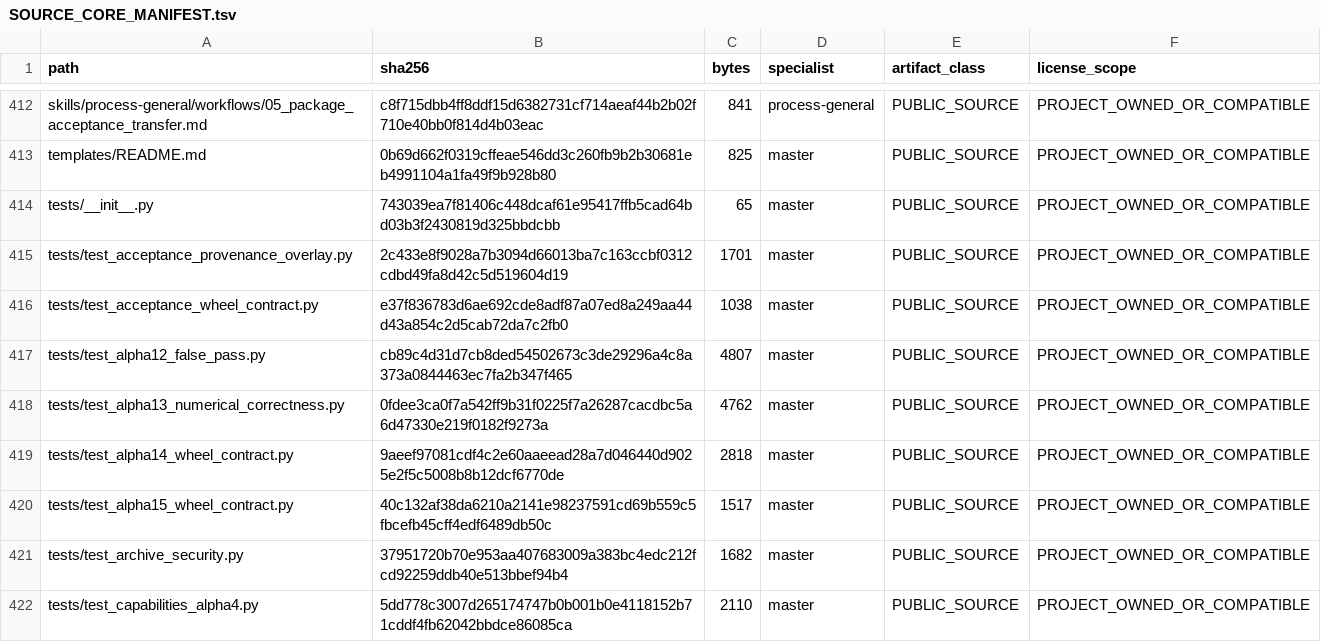
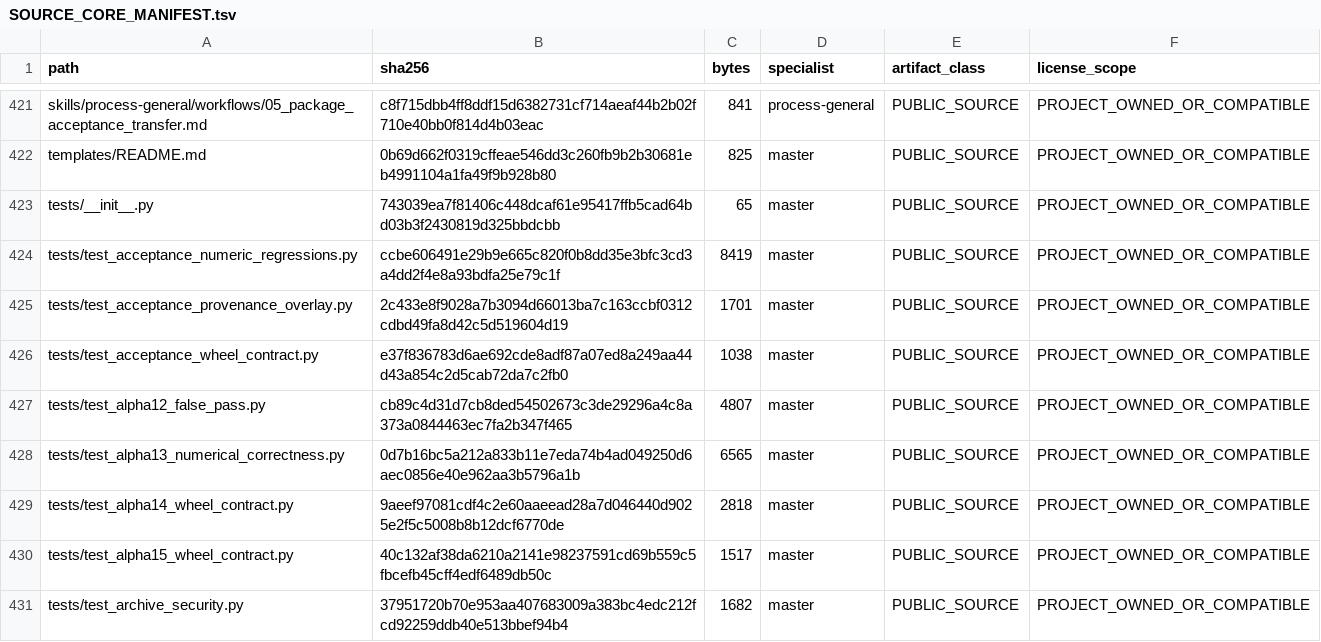
Before and after one commit to SUNHAOJUN22/TSAO-PROCESSING-SKILL, a TSV file: reports/SOURCE_CORE_MANIFEST.tsv, drawn as a sheet; only a part is shown, gaps mark what is left out; the shorter side is filled out with more unchanged rows; the diff covers the shown part only.

Commit message:
fix: enforce finite process arithmetic and evidence-bound acceptance
Reject duplicate/nonfinite/underflowing JSON quantities, preserve cancellation residuals with exact summation, and validate physical balances and decision states. Require POE evidence bytes and bindings instead of declaration-only approval.

Rewrite bilingual implementation guides with equations and strategies, embed reviewed localized vision images, and refresh source manifests. Full CI: 11 gates passed, 789 tests passed, 6 existing skips, original coverage gate retained.

```diff
--- a/reports/SOURCE_CORE_MANIFEST.tsv
+++ b/reports/SOURCE_CORE_MANIFEST.tsv
@@ -414,2 +423,3 @@ templates/README.md	0b69d662f0319cffeae546dd3c260fb9b2b30681eb4991104a1fa49f9b92
 tests/__init__.py	743039ea7f81406c448dcaf61e95417ffb5cad64bd03b3f2430819d325bbdcbb	65	master	PUBLIC_SOURCE	PROJECT_OWNED_OR_COMPATIBLE
+tests/test_acceptance_numeric_regressions.py	ccbe606491e29b9e665c820f0b8dd35e3bfc3cd3a4dd2f4e8a93bdfa25e79c1f	8419	master	PUBLIC_SOURCE	PROJECT_OWNED_OR_COMPATIBLE
 tests/test_acceptance_provenance_overlay.py	2c433e8f9028a7b3094d66013ba7c163ccbf0312cdbd49fa8d42c5d519604d19	1701	master	PUBLIC_SOURCE	PROJECT_OWNED_OR_COMPATIBLE
@@ -417,3 +427,3 @@ tests/test_acceptance_wheel_contract.py	e37f836783d6ae692cde8adf87a07ed8a249aa44
 tests/test_alpha12_false_pass.py	cb89c4d31d7cb8ded54502673c3de29296a4c8a373a0844463ec7fa2b347f465	4807	master	PUBLIC_SOURCE	PROJECT_OWNED_OR_COMPATIBLE
-tests/test_alpha13_numerical_correctness.py	0fdee3ca0f7a542ff9b31f0225f7a26287cacdbc5a6d47330e219f0182f9273a	4762	master	PUBLIC_SOURCE	PROJECT_OWNED_OR_COMPATIBLE
+tests/test_alpha13_numerical_correctness.py	0d7b16bc5a212a833b11e7eda74b4ad049250d6aec0856e40e962aa3b5796a1b	6565	master	PUBLIC_SOURCE	PROJECT_OWNED_OR_COMPATIBLE
 tests/test_alpha14_wheel_contract.py	9aeef97081cdf4c2e60aaeead28a7d046440d9025e2f5c5008b8b12dcf6770de	2818	master	PUBLIC_SOURCE	PROJECT_OWNED_OR_COMPATIBLE
```
Also changed, not shown: 15 added rows and 44 edited cells elsewhere in this file, reports/SOURCE_ACCEPTANCE_OVERLAY.tsv, 15 other files.
